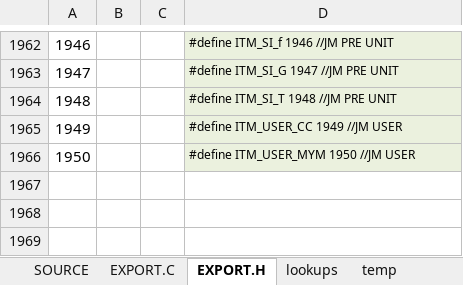
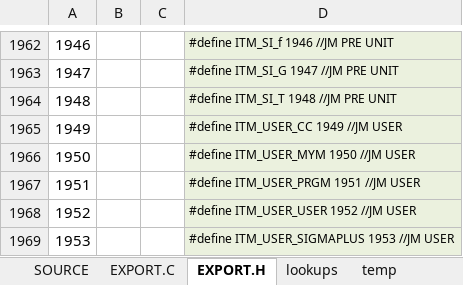
Before and after one commit to semi-simple/C43-mirror, an Excel workbook: src/items.xlsx, sheet EXPORT.H, drawn as a sheet; only a part is shown, gaps mark what is left out; values as stored, in another font and other column widths than the file's, no borders; the diff names each change by its address in the sheet, - before the commit and + after, or states it on an @@ line.

```diff
--- a/src/items.xlsx (sheet EXPORT.H)
+++ b/src/items.xlsx (sheet EXPORT.H)
+row 1967: 1951 |  |  | #define ITM_USER_PRGM 1951 //JM USER
+row 1968: 1952 |  |  | #define ITM_USER_USER 1952 //JM USER
+row 1969: 1953 |  |  | #define ITM_USER_SIGMAPLUS 1953 //JM USER
```
Also changed, not shown: sheet SOURCE, sheet EXPORT.C, 9 other files.
